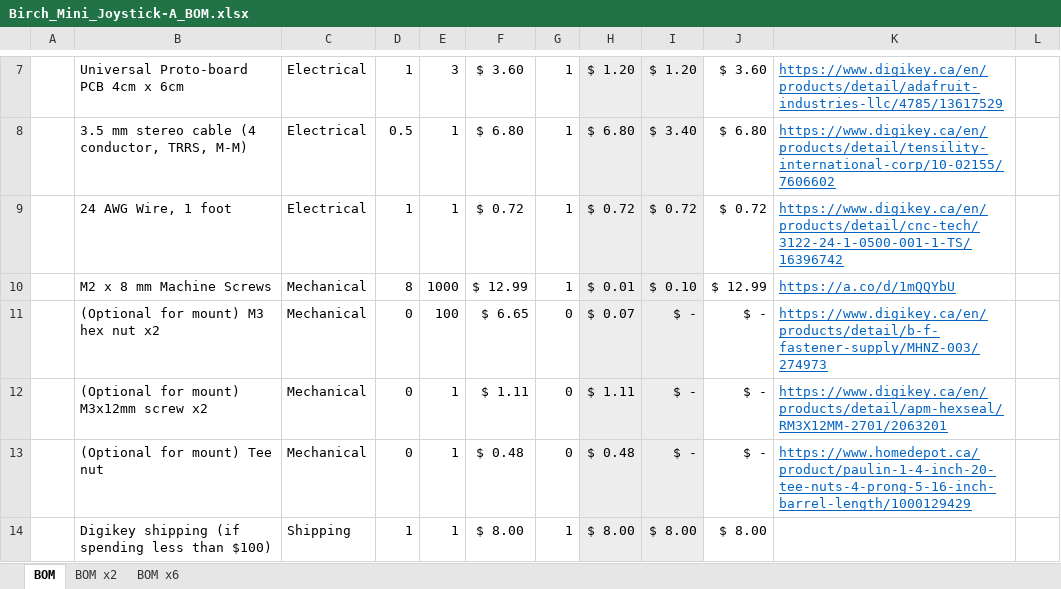
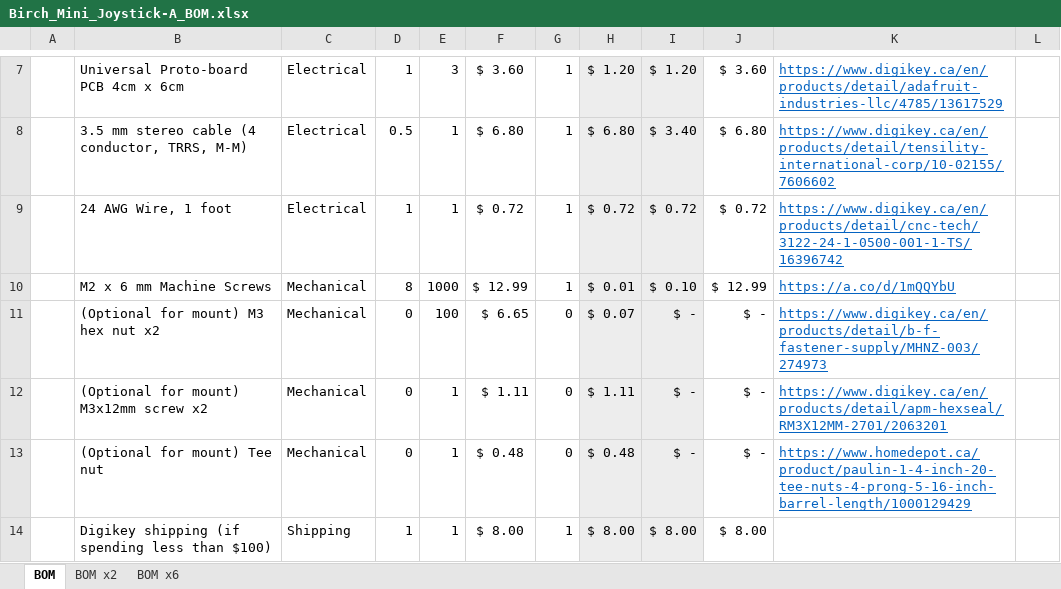
Before and after one commit to makersmakingchange/Birch-Sliding-USB-Joystick, an Excel workbook: Documentation/Working_Documents/Birch_Mini_Joystick-A/Birch_Mini_Joystick-A_BOM.xlsx, sheet BOM, drawn as a sheet; only a part is shown, gaps mark what is left out; values as stored, in another font and other column widths than the file's, no borders; the diff names each change by its address in the sheet, - before the commit and + after, or states it on an @@ line.

Commit message:
Add files via upload

```diff
--- a/Documentation/Working_Documents/Birch_Mini_Joystick-A/Birch_Mini_Joystick-A_BOM.xlsx (sheet BOM)
+++ b/Documentation/Working_Documents/Birch_Mini_Joystick-A/Birch_Mini_Joystick-A_BOM.xlsx (sheet BOM)
-B10: M2 x 8 mm Machine Screws
+B10: M2 x 6 mm Machine Screws
```
